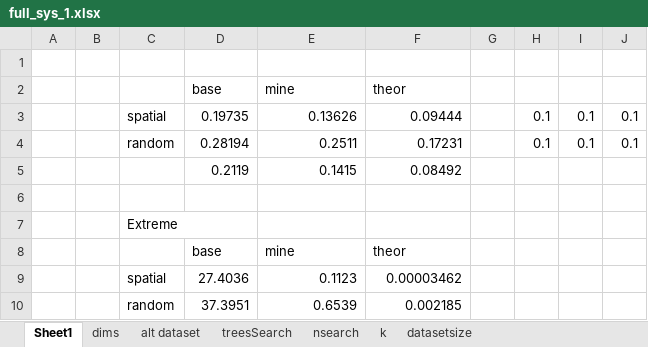
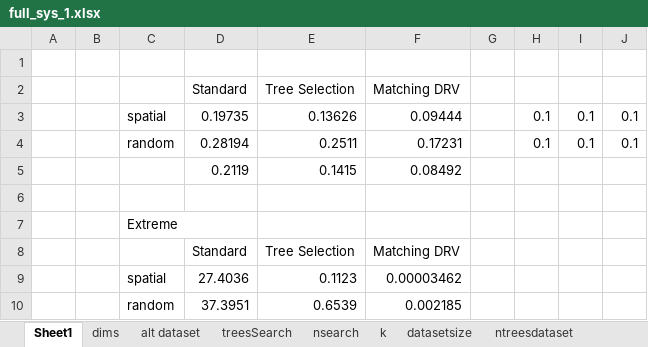
Before and after one commit to katzdave/approximate-nearest-neighbors, an Excel workbook: Figures/results/full_sys_1.xlsx, sheet Sheet1, drawn as a sheet; values as stored, in another font and other column widths than the file's, no borders; charts and pictures not drawn; removed rows and columns are numbered as before the commit, all else as after; the diff names each change by its address in the sheet, - before the commit and + after, or states it on an @@ line.

```diff
--- a/Figures/results/full_sys_1.xlsx (sheet Sheet1)
+++ b/Figures/results/full_sys_1.xlsx (sheet Sheet1)
+sheet tab: ntreesdataset
-row 2:  |  |  | base | mine | theor
+row 2:  |  |  | Standard | Tree Selection | Matching DRV
-row 8:  |  |  | base | mine | theor
+row 8:  |  |  | Standard | Tree Selection | Matching DRV
```
Also changed, not shown: sheet alt dataset, sheet treesSearch, sheet datasetsize, sheet dims, sheet nsearch, sheet k, charts or pictures, 28 other files.
